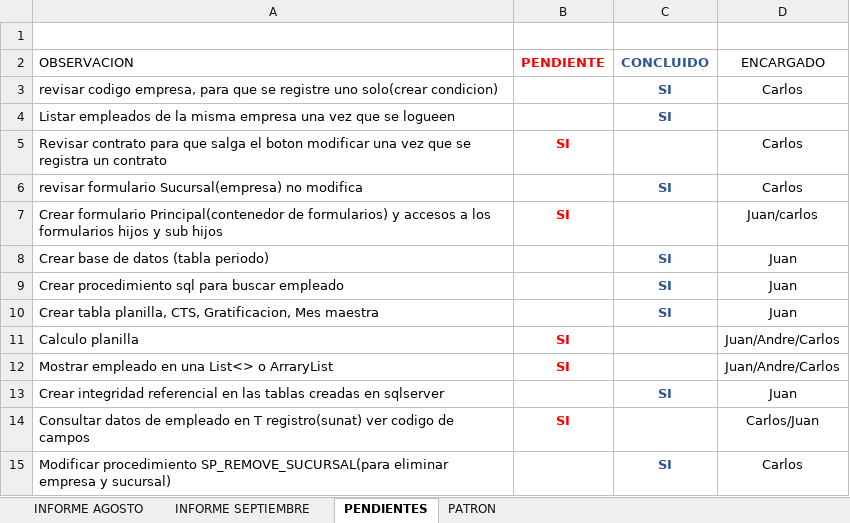
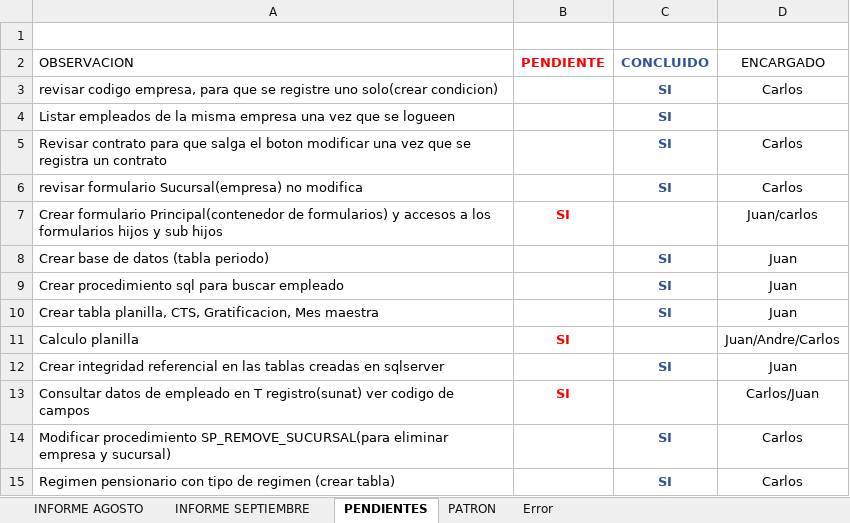
Before and after one commit to lctsistemas/PLANILLACONTABLE, an Excel workbook: INFORME/INFORME PLANILLA CONTABLE 2020.xlsx, sheet PENDIENTES, drawn as a sheet; only a part is shown; the shorter side is filled out with more unchanged rows; values as stored, in another font and other column widths than the file's, no borders; table styles not drawn; the diff names each change by its address in the sheet, - before the commit and + after, or states it on an @@ line.

```diff
--- a/INFORME/INFORME PLANILLA CONTABLE 2020.xlsx (sheet PENDIENTES)
+++ b/INFORME/INFORME PLANILLA CONTABLE 2020.xlsx (sheet PENDIENTES)
+sheet tab: Error
-B5 (PENDIENTE): SI
+B5 (PENDIENTE): (empty)
-C5 (CONCLUIDO): (empty)
+C5 (CONCLUIDO): SI
-row 12: Mostrar empleado en una List<> o ArraryList | SI |  | Juan/Andre/Carlos
```
Also changed, not shown: sheet INFORME SEPTIEMBRE, 45 other files.
